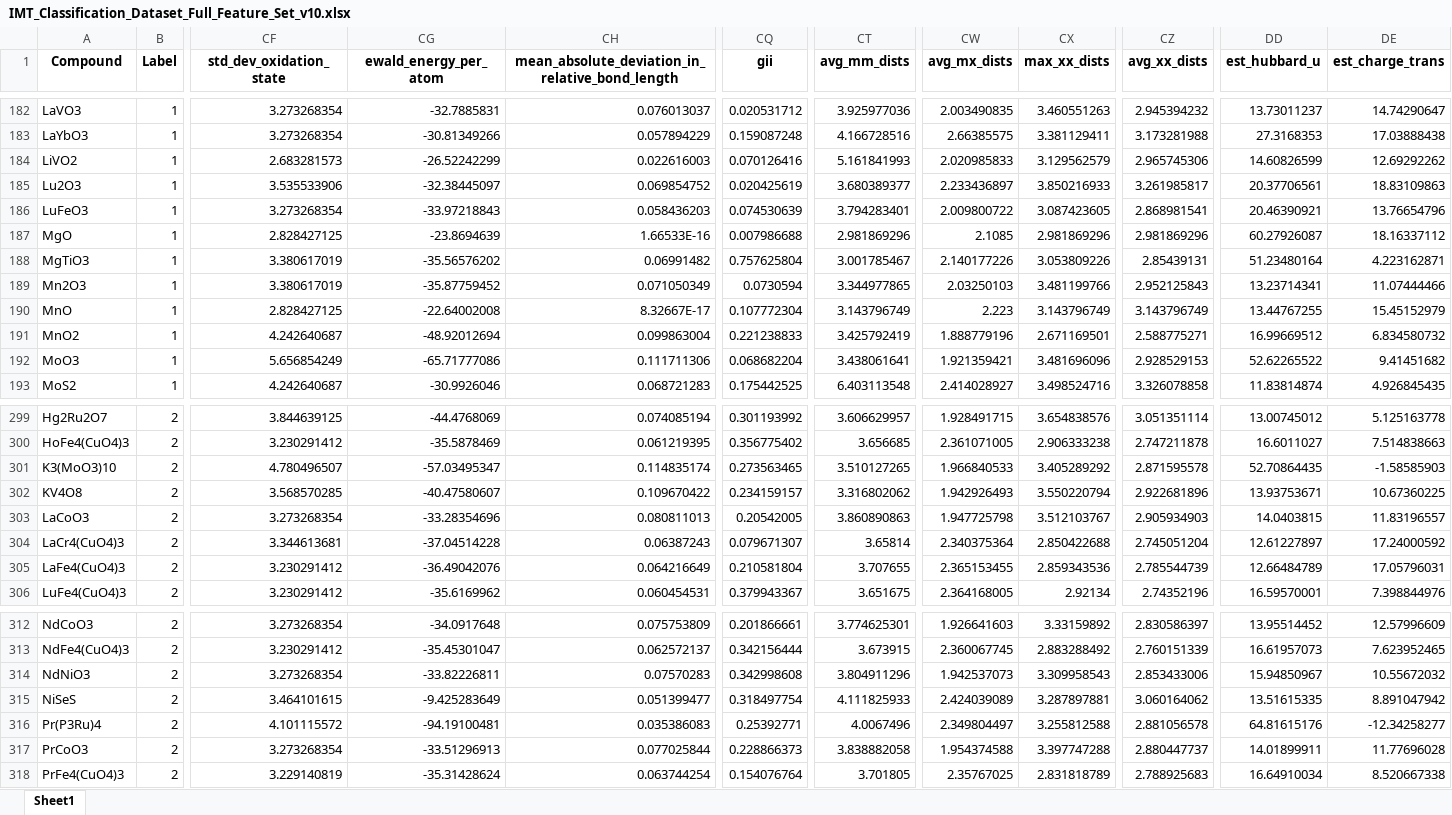
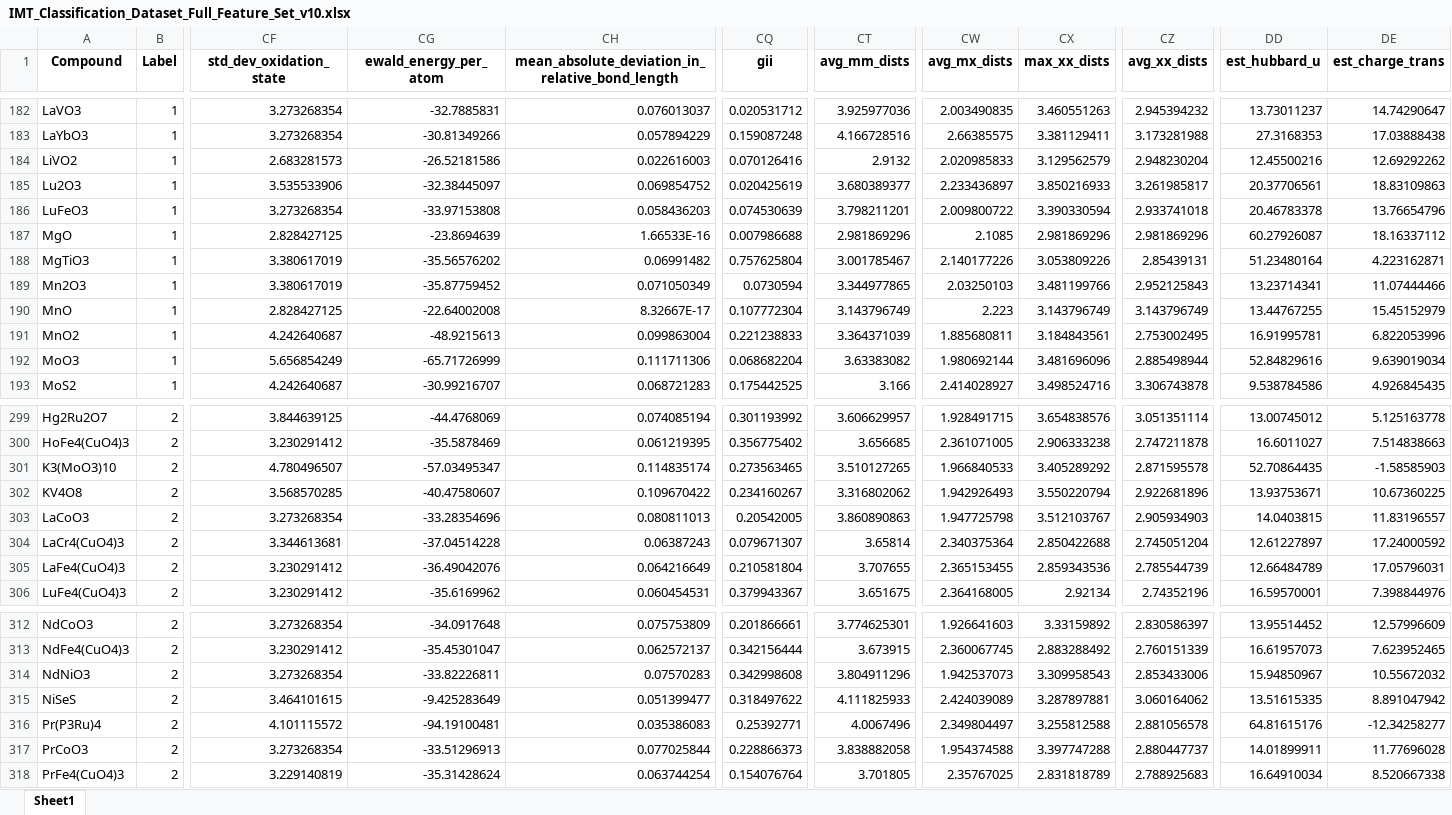
Before and after one commit to rpw199912j/mit_model_code, an Excel workbook: data/processed/IMT_Classification_Dataset_Full_Feature_Set_v10.xlsx, sheet Sheet1, drawn as a sheet; only a part is shown, gaps mark what is left out; values as stored, in another font and other column widths than the file's, no borders; the diff covers the shown part only; the diff names each change by its address in the sheet, - before the commit and + after, or states it on an @@ line.

```diff
--- a/data/processed/IMT_Classification_Dataset_Full_Feature_Set_v10.xlsx (sheet Sheet1)
+++ b/data/processed/IMT_Classification_Dataset_Full_Feature_Set_v10.xlsx (sheet Sheet1)
-CG184 (ewald_energy_per_atom): -26.52242299
+CG184 (ewald_energy_per_atom): -26.52181586
-CT184 (avg_mm_dists): 5.161841993
+CT184 (avg_mm_dists): 2.9132
-CZ184 (avg_xx_dists): 2.965745306
+CZ184 (avg_xx_dists): 2.948230204
-DD184 (est_hubbard_u): 14.60826599
+DD184 (est_hubbard_u): 12.45500216
-CG186 (ewald_energy_per_atom): -33.97218843
+CG186 (ewald_energy_per_atom): -33.97153808
-CT186 (avg_mm_dists): 3.794283401
+CT186 (avg_mm_dists): 3.798211201
-CX186 (max_xx_dists): 3.087423605
+CX186 (max_xx_dists): 3.390330594
-CZ186 (avg_xx_dists): 2.868981541
+CZ186 (avg_xx_dists): 2.933741018
-DD186 (est_hubbard_u): 20.46390921
+DD186 (est_hubbard_u): 20.46783378
-CG191 (ewald_energy_per_atom): -48.92012694
+CG191 (ewald_energy_per_atom): -48.9215613
-CT191 (avg_mm_dists): 3.425792419
+CT191 (avg_mm_dists): 3.364371039
-CW191 (avg_mx_dists): 1.888779196
+CW191 (avg_mx_dists): 1.885680811
-CX191 (max_xx_dists): 2.671169501
+CX191 (max_xx_dists): 3.184843561
-CZ191 (avg_xx_dists): 2.588775271
+CZ191 (avg_xx_dists): 2.753002495
-DD191 (est_hubbard_u): 16.99669512
+DD191 (est_hubbard_u): 16.91995781
-DE191 (est_charge_trans): 6.834580732
+DE191 (est_charge_trans): 6.822053996
-CG192 (ewald_energy_per_atom): -65.71777086
+CG192 (ewald_energy_per_atom): -65.71726999
-CT192 (avg_mm_dists): 3.438061641
+CT192 (avg_mm_dists): 3.63383082
-CW192 (avg_mx_dists): 1.921359421
+CW192 (avg_mx_dists): 1.980692144
-CZ192 (avg_xx_dists): 2.928529153
+CZ192 (avg_xx_dists): 2.885498944
-DD192 (est_hubbard_u): 52.62265522
+DD192 (est_hubbard_u): 52.84829616
-DE192 (est_charge_trans): 9.41451682
+DE192 (est_charge_trans): 9.639019034
-CG193 (ewald_energy_per_atom): -30.9926046
+CG193 (ewald_energy_per_atom): -30.99216707
-CT193 (avg_mm_dists): 6.403113548
+CT193 (avg_mm_dists): 3.166
-CZ193 (avg_xx_dists): 3.326078858
+CZ193 (avg_xx_dists): 3.306743878
-DD193 (est_hubbard_u): 11.83814874
+DD193 (est_hubbard_u): 9.538784586
-CQ302 (gii): 0.234159157
+CQ302 (gii): 0.234160267
-CQ315 (gii): 0.318497754
+CQ315 (gii): 0.318497622
```
Also changed, not shown: 851 edited cells elsewhere in this sheet, data/processed/IMT_Classification_Dataset_Reduced_Feature_Set_v10.xlsx, data/processed/model_metrics_comparison_with_raw.xlsx, 7 other files.
